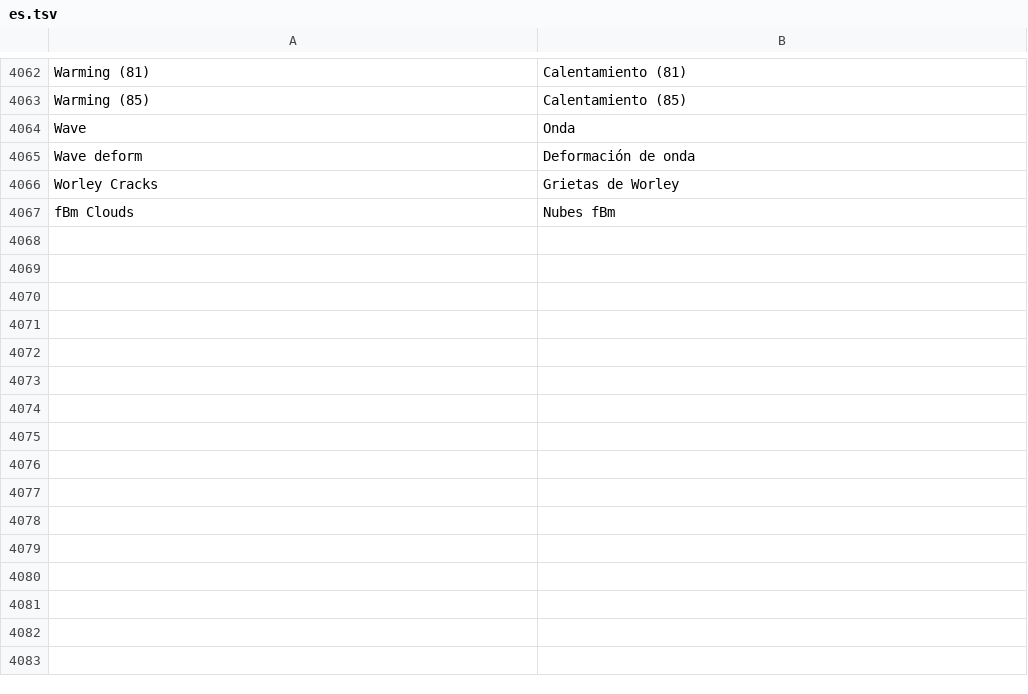
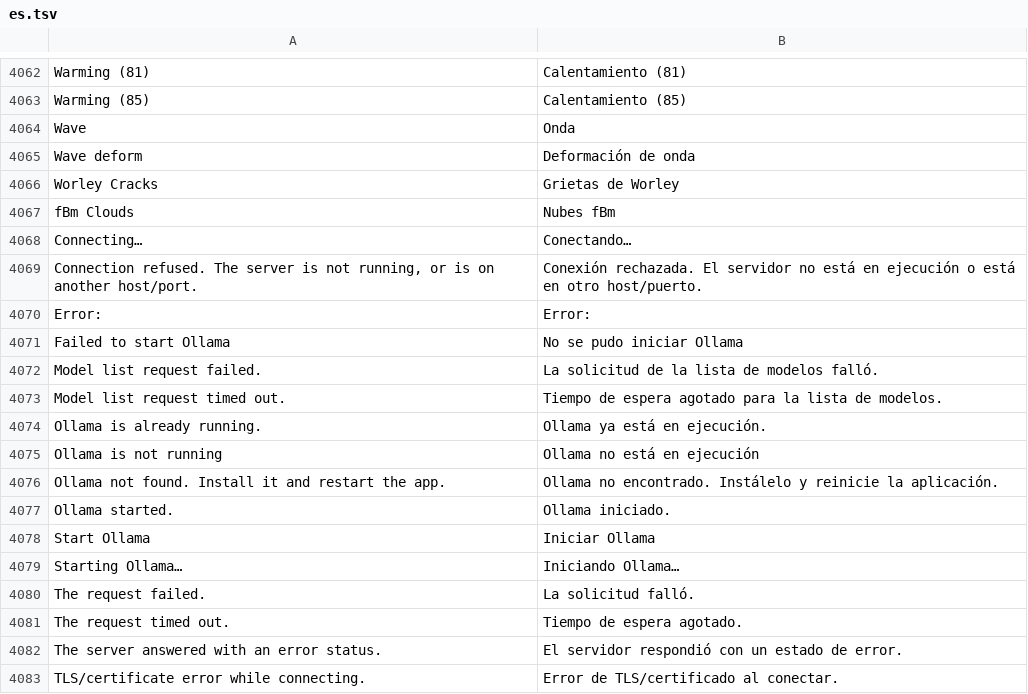
Before and after one commit to TuriaArt/Infinite-TU, a TSV file: resources/lang/es.tsv, drawn as a sheet; only a part is shown, gaps mark what is left out; the diff names each change by its address in the sheet, - before the commit and + after, or states it on an @@ line.

```diff
--- a/resources/lang/es.tsv
+++ b/resources/lang/es.tsv
+row 4068: Connecting… | Conectando…
+row 4069: Connection refused. The server is not running, or is on another host/port. | Conexión rechazada. El servidor no está en ejecución o está en otro host/puerto.
+row 4070: Error: | Error:
+row 4071: Failed to start Ollama | No se pudo iniciar Ollama
+row 4072: Model list request failed. | La solicitud de la lista de modelos falló.
+row 4073: Model list request timed out. | Tiempo de espera agotado para la lista de modelos.
+row 4074: Ollama is already running. | Ollama ya está en ejecución.
+row 4075: Ollama is not running | Ollama no está en ejecución
+row 4076: Ollama not found. Install it and restart the app. | Ollama no encontrado. Instálelo y reinicie la aplicación.
+row 4077: Ollama started. | Ollama iniciado.
+row 4078: Start Ollama | Iniciar Ollama
+row 4079: Starting Ollama… | Iniciando Ollama…
+row 4080: The request failed. | La solicitud falló.
+row 4081: The request timed out. | Tiempo de espera agotado.
+row 4082: The server answered with an error status. | El servidor respondió con un estado de error.
+row 4083: TLS/certificate error while connecting. | Error de TLS/certificado al conectar.
```
Also changed, not shown: resources/lang/de.tsv, resources/lang/ja.tsv, 9 other files.
